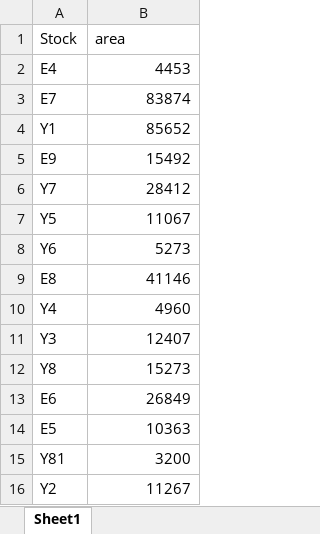
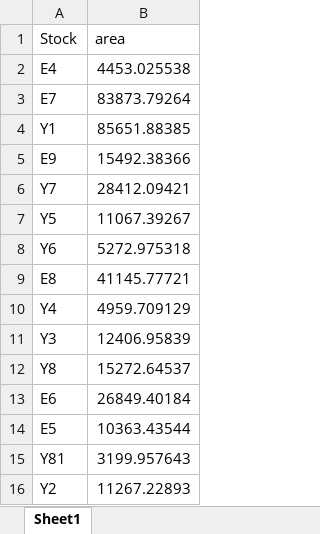
Before and after one commit to jonathan-ship/EPL, an Excel workbook: data/Stockyard_area.xlsx, sheet Sheet1, drawn as a sheet; values as stored, in another font and other column widths than the file's, no borders; the diff names each change by its address in the sheet, - before the commit and + after, or states it on an @@ line.

```diff
--- a/data/Stockyard_area.xlsx (sheet Sheet1)
+++ b/data/Stockyard_area.xlsx (sheet Sheet1)
-B2 (area): 4453
+B2 (area): 4453.025538
-B3 (area): 83874
+B3 (area): 83873.79264
-B4 (area): 85652
+B4 (area): 85651.88385
-B5 (area): 15492
+B5 (area): 15492.38366
-B6 (area): 28412
+B6 (area): 28412.09421
-B7 (area): 11067
+B7 (area): 11067.39267
-B8 (area): 5273
+B8 (area): 5272.975318
-B9 (area): 41146
+B9 (area): 41145.77721
-B10 (area): 4960
+B10 (area): 4959.709129
-B11 (area): 12407
+B11 (area): 12406.95839
-B12 (area): 15273
+B12 (area): 15272.64537
-B13 (area): 26849
+B13 (area): 26849.40184
-B14 (area): 10363
+B14 (area): 10363.43544
-B15 (area): 3200
+B15 (area): 3199.957643
-B16 (area): 11267
+B16 (area): 11267.22893
```
Also changed, not shown: data/Shelter_area.xlsx, data/process_gis_mapping_table.xlsx.
